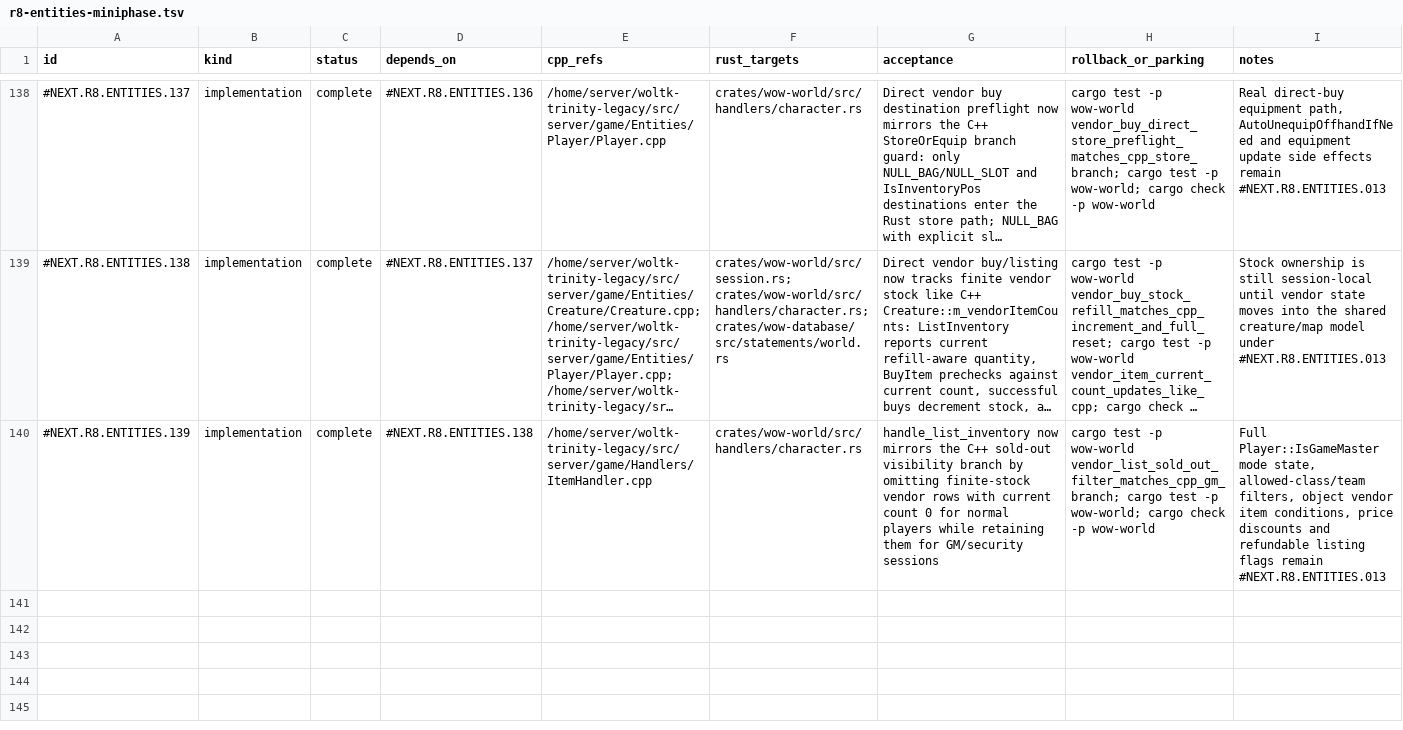
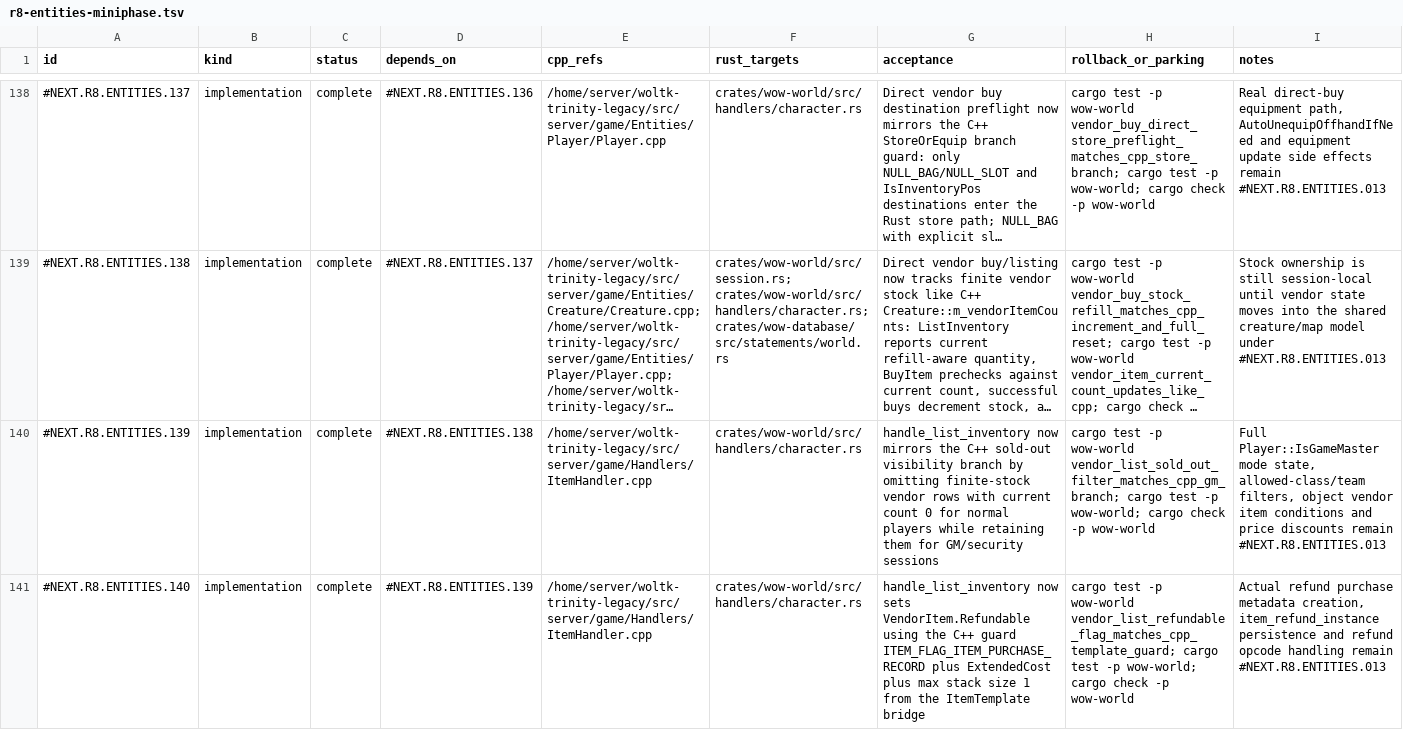
Before and after one commit to idairfguido/rustycore, a TSV file: docs/migration/inventory/r8-entities-miniphase.tsv, drawn as a sheet; only a part is shown, gaps mark what is left out; long unchanged cells end in …; the diff names each change by its address in the sheet, - before the commit and + after, or states it on an @@ line.

Commit message:
fix(world): mark refundable vendor rows

```diff
--- a/docs/migration/inventory/r8-entities-miniphase.tsv
+++ b/docs/migration/inventory/r8-entities-miniphase.tsv
-I140 (notes): …vendor item conditions, price discounts and refundable listing flags remain #NEXT.R8.ENTITIES.013
+I140 (notes): …vendor item conditions and price discounts remain #NEXT.R8.ENTITIES.013
+row 141: #NEXT.R8.ENTITIES.140 | implementation | complete | #NEXT.R8.ENTITIES.139 | /home/server/woltk-trinity-legacy/src/server/game/Handlers/ItemHandler.cpp | crates/wow-world/src/handlers/character.rs | handle_list_inventory now sets VendorItem.Refundable using the C++ guard ITEM_FLAG_ITEM_PURCHASE_RECORD plus ExtendedCost plus max stack size 1 from the ItemTemplate bridge | cargo test -p wow-world vendor_list_refundable_flag_matches_cpp_template_guard; cargo test -p wow-world; cargo check -p wow-world | Actual refund purchase metadata creation, item_refund_instance persistence and refund opcode handling remain #NEXT.R8.ENTITIES.013
```
Also changed, not shown: 1 other file.
